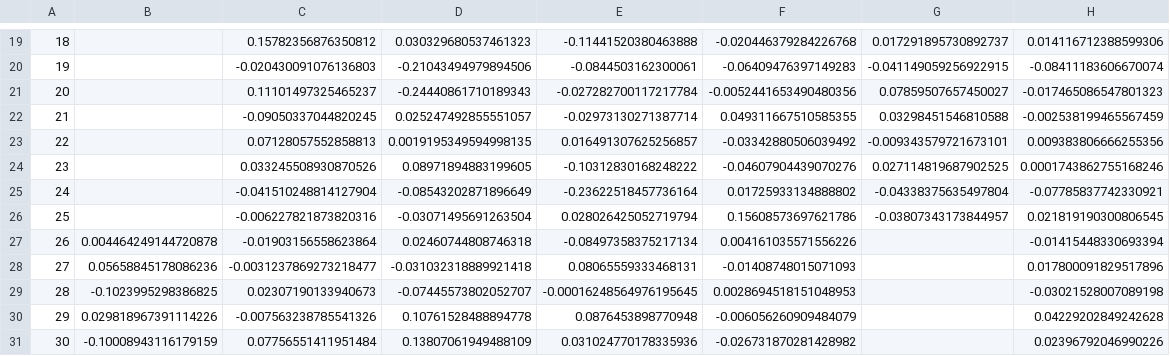
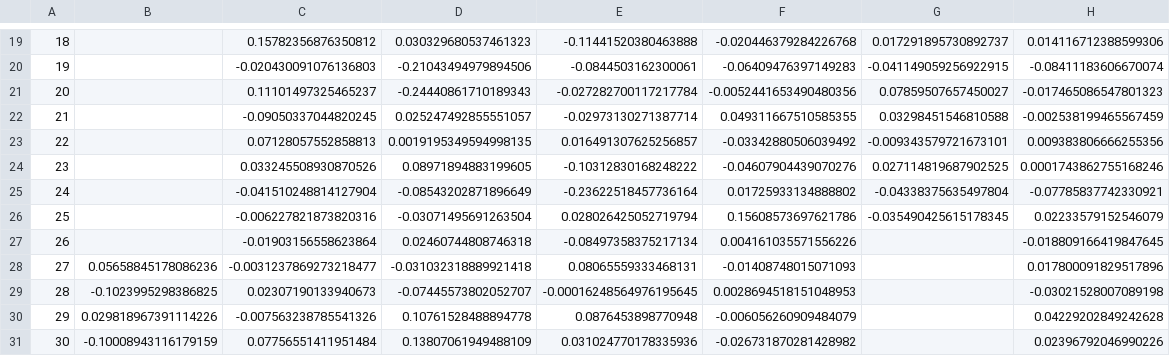
Before and after one commit to SecretSatoshis/Bitcoin-Weekly-Market-Update, a CSV file: weekly_heatmap_data.csv, drawn as a sheet; only a part is shown, gaps mark what is left out; the diff names each change by its address in the sheet, - before the commit and + after, or states it on an @@ line.

```diff
--- a/weekly_heatmap_data.csv
+++ b/weekly_heatmap_data.csv
-G26: -0.03807343173844957
+G26: -0.035490425615178345
-H26: 0.021819190300806545
+H26: 0.02233579152546079
-B27: 0.004464249144720878
+B27: (empty)
-H27: -0.01415448330693394
+H27: -0.018809166419847645
```
Also changed, not shown: crypto_performance_table.csv, fundamentals_valuation_table.csv, 15 other files.
